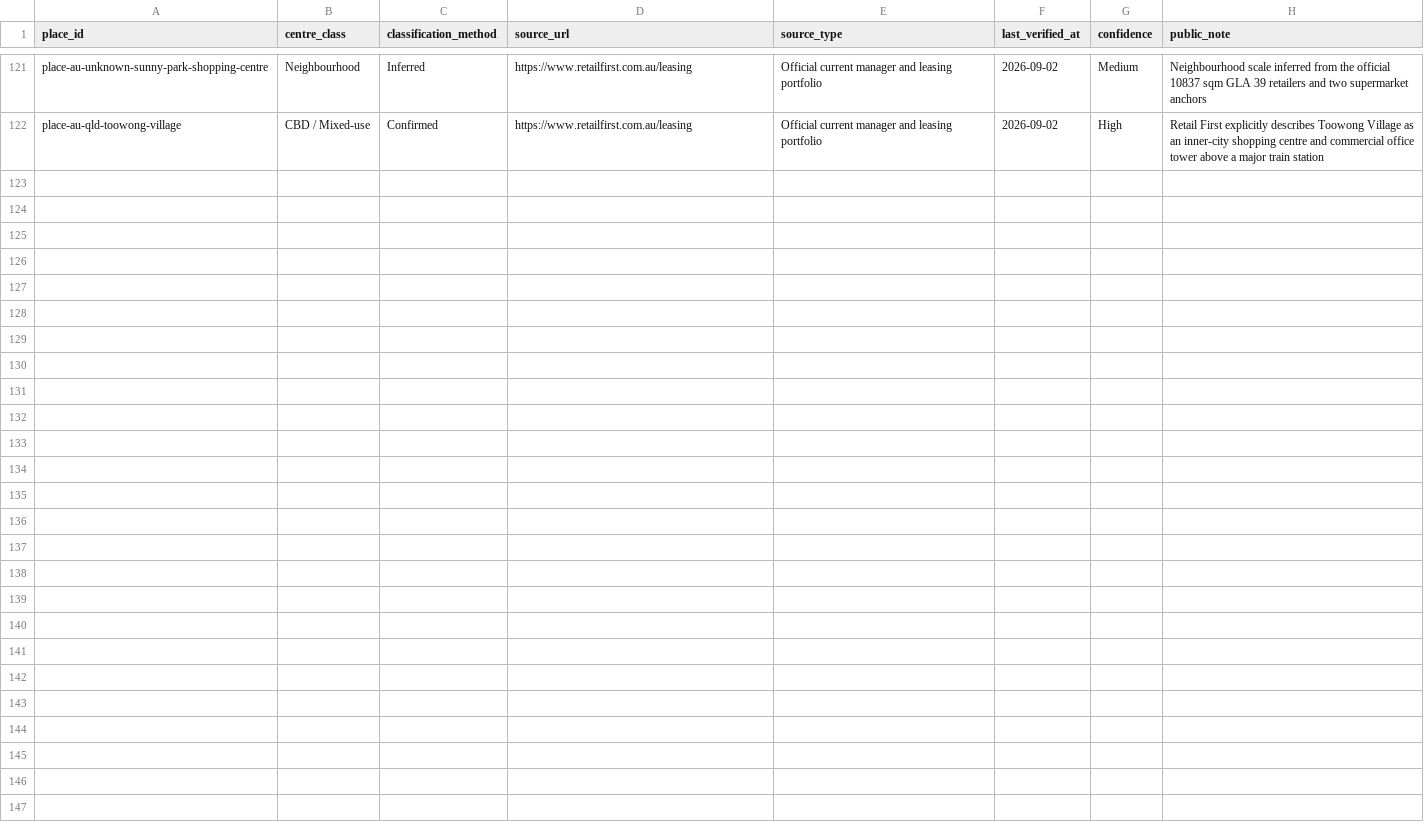
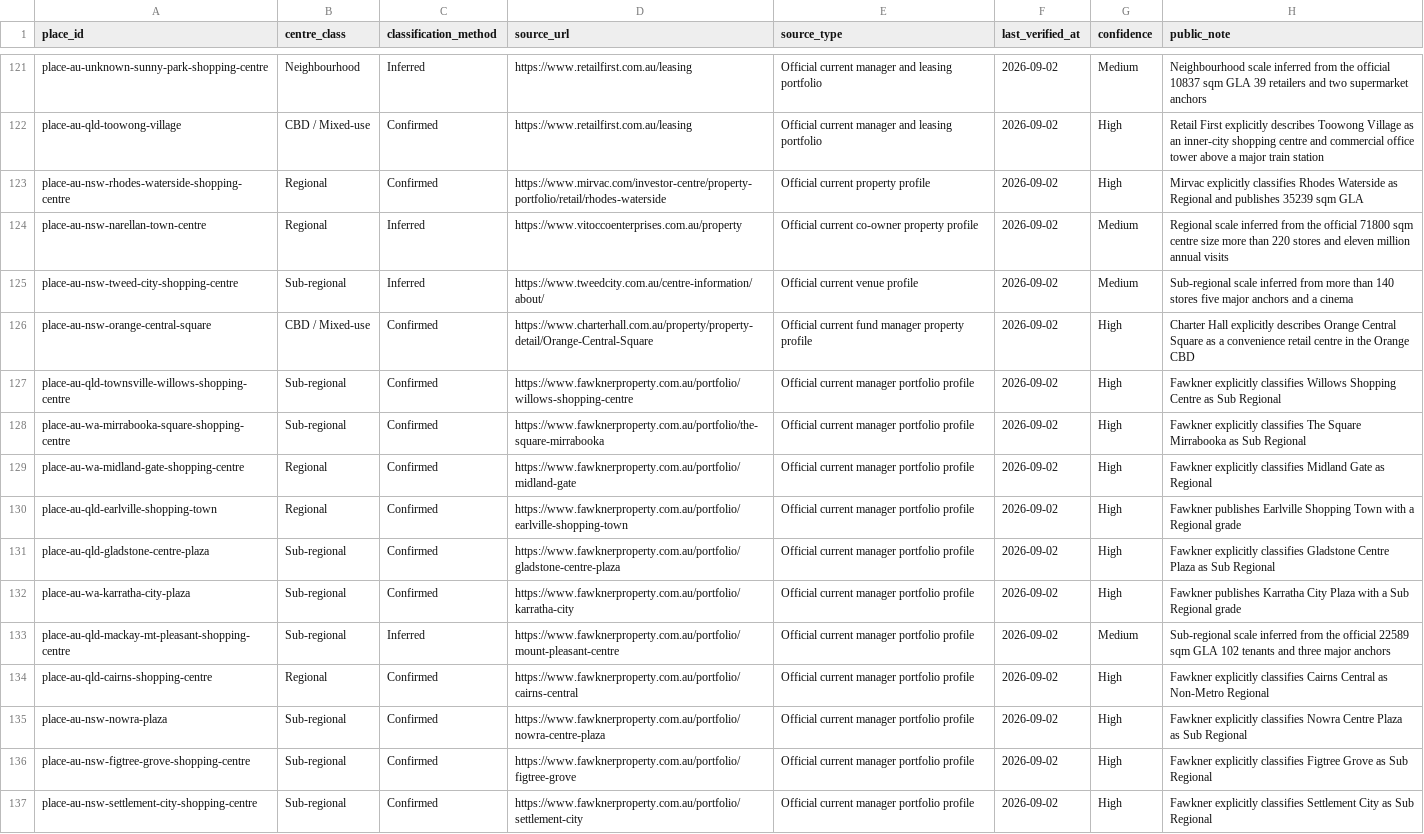
Before and after one commit to aydennicolle-cyber/opsm-store-locator, a CSV file: data/property_attributes.csv, drawn as a sheet; only a part is shown, gaps mark what is left out; the diff names each change by its address in the sheet, - before the commit and + after, or states it on an @@ line.

Commit message:
Expand priority property portfolio coverage

```diff
--- a/data/property_attributes.csv
+++ b/data/property_attributes.csv
+row 123: place-au-nsw-rhodes-waterside-shopping-centre | Regional | Confirmed | https://www.mirvac.com/investor-centre/property-portfolio/retail/rhodes-waterside | Official current property profile | 2026-09-02 | High | Mirvac explicitly classifies Rhodes Waterside as Regional and publishes 35239 sqm GLA
+row 124: place-au-nsw-narellan-town-centre | Regional | Inferred | https://www.vitoccoenterprises.com.au/property | Official current co-owner property profile | 2026-09-02 | Medium | Regional scale inferred from the official 71800 sqm centre size more than 220 stores and eleven million annual visits
+row 125: place-au-nsw-tweed-city-shopping-centre | Sub-regional | Inferred | https://www.tweedcity.com.au/centre-information/about/ | Official current venue profile | 2026-09-02 | Medium | Sub-regional scale inferred from more than 140 stores five major anchors and a cinema
+row 126: place-au-nsw-orange-central-square | CBD / Mixed-use | Confirmed | https://www.charterhall.com.au/property/property-detail/Orange-Central-Square | Official current fund manager property profile | 2026-09-02 | High | Charter Hall explicitly describes Orange Central Square as a convenience retail centre in the Orange CBD
+row 127: place-au-qld-townsville-willows-shopping-centre | Sub-regional | Confirmed | https://www.fawknerproperty.com.au/portfolio/willows-shopping-centre | Official current manager portfolio profile | 2026-09-02 | High | Fawkner explicitly classifies Willows Shopping Centre as Sub Regional
+row 128: place-au-wa-mirrabooka-square-shopping-centre | Sub-regional | Confirmed | https://www.fawknerproperty.com.au/portfolio/the-square-mirrabooka | Official current manager portfolio profile | 2026-09-02 | High | Fawkner explicitly classifies The Square Mirrabooka as Sub Regional
+row 129: place-au-wa-midland-gate-shopping-centre | Regional | Confirmed | https://www.fawknerproperty.com.au/portfolio/midland-gate | Official current manager portfolio profile | 2026-09-02 | High | Fawkner explicitly classifies Midland Gate as Regional
+row 130: place-au-qld-earlville-shopping-town | Regional | Confirmed | https://www.fawknerproperty.com.au/portfolio/earlville-shopping-town | Official current manager portfolio profile | 2026-09-02 | High | Fawkner publishes Earlville Shopping Town with a Regional grade
+row 131: place-au-qld-gladstone-centre-plaza | Sub-regional | Confirmed | https://www.fawknerproperty.com.au/portfolio/gladstone-centre-plaza | Official current manager portfolio profile | 2026-09-02 | High | Fawkner explicitly classifies Gladstone Centre Plaza as Sub Regional
+row 132: place-au-wa-karratha-city-plaza | Sub-regional | Confirmed | https://www.fawknerproperty.com.au/portfolio/karratha-city | Official current manager portfolio profile | 2026-09-02 | High | Fawkner publishes Karratha City Plaza with a Sub Regional grade
+row 133: place-au-qld-mackay-mt-pleasant-shopping-centre | Sub-regional | Inferred | https://www.fawknerproperty.com.au/portfolio/mount-pleasant-centre | Official current manager portfolio profile | 2026-09-02 | Medium | Sub-regional scale inferred from the official 22589 sqm GLA 102 tenants and three major anchors
+row 134: place-au-qld-cairns-shopping-centre | Regional | Confirmed | https://www.fawknerproperty.com.au/portfolio/cairns-central | Official current manager portfolio profile | 2026-09-02 | High | Fawkner explicitly classifies Cairns Central as Non-Metro Regional
+row 135: place-au-nsw-nowra-plaza | Sub-regional | Confirmed | https://www.fawknerproperty.com.au/portfolio/nowra-centre-plaza | Official current manager portfolio profile | 2026-09-02 | High | Fawkner explicitly classifies Nowra Centre Plaza as Sub Regional
+row 136: place-au-nsw-figtree-grove-shopping-centre | Sub-regional | Confirmed | https://www.fawknerproperty.com.au/portfolio/figtree-grove | Official current manager portfolio profile | 2026-09-02 | High | Fawkner explicitly classifies Figtree Grove as Sub Regional
+row 137: place-au-nsw-settlement-city-shopping-centre | Sub-regional | Confirmed | https://www.fawknerproperty.com.au/portfolio/settlement-city | Official current manager portfolio profile | 2026-09-02 | High | Fawkner explicitly classifies Settlement City as Sub Regional
```
Also changed, not shown: data/place_canonical_overrides.csv, data/property_group_aliases.csv, 9 other files.
